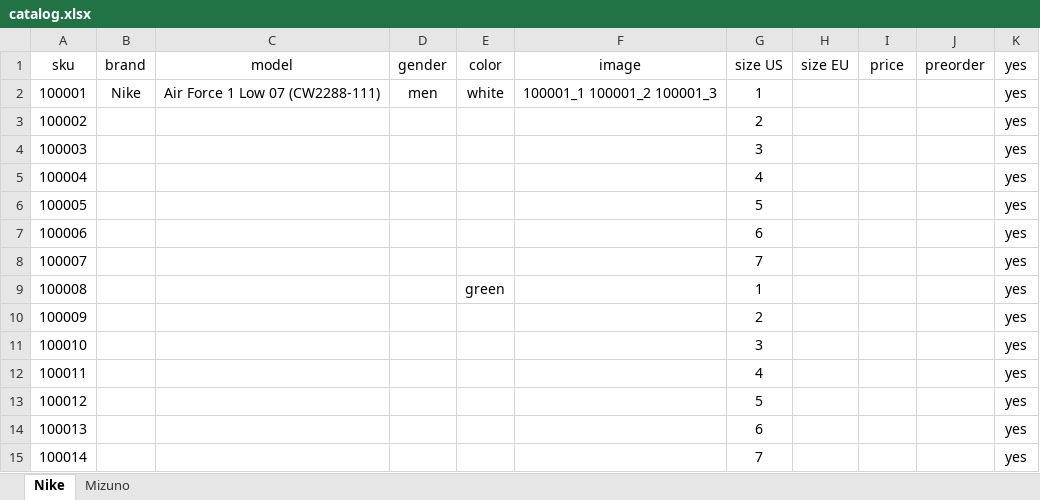
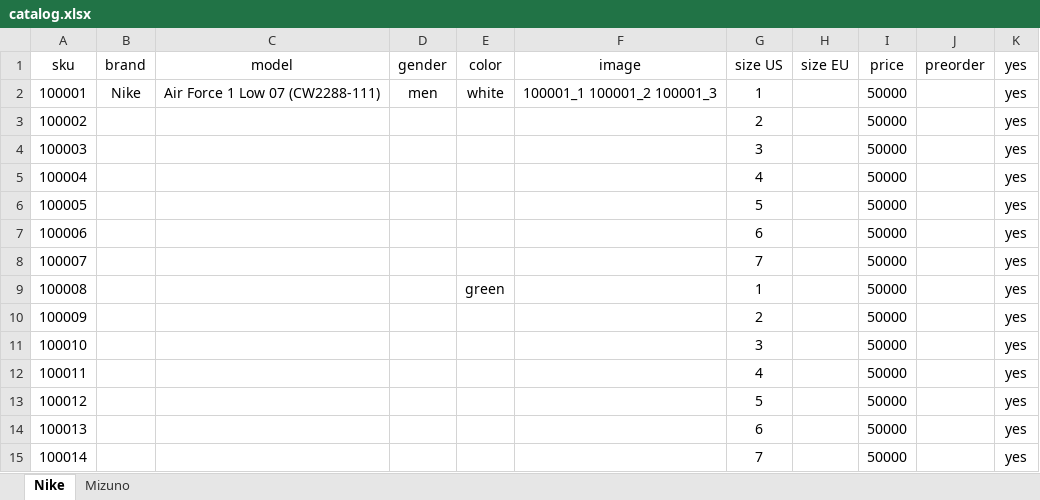
Before and after one commit to dauralio-cell/jmd_store, an Excel workbook: data/catalog.xlsx, sheet Nike, drawn as a sheet; values as stored, in another font and other column widths than the file's, no borders; the diff names each change by its address in the sheet, - before the commit and + after, or states it on an @@ line.

```diff
--- a/data/catalog.xlsx (sheet Nike)
+++ b/data/catalog.xlsx (sheet Nike)
-I2:I15 (price): (empty)
+I2:I15 (price): 50000
```
Also changed, not shown: sheet Mizuno, 6 other files.
